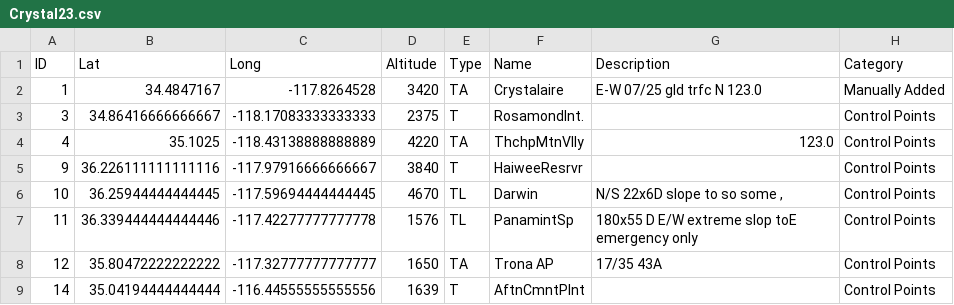
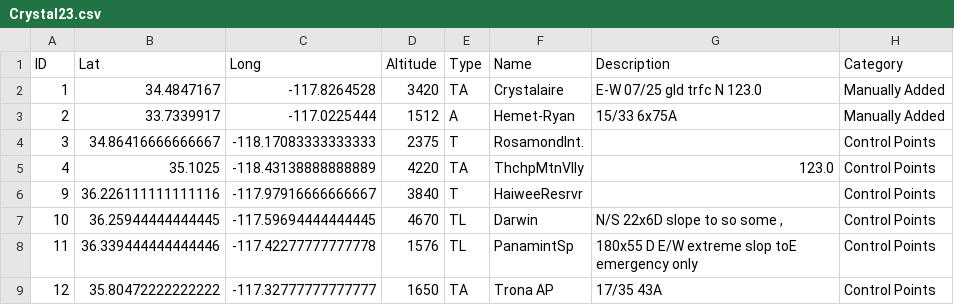
Before and after one commit to AlexCodeGlider/gliderFlightPlanner, a CSV file: data/Crystal23.csv, drawn as a sheet; only a part is shown; the shorter side is filled out with more unchanged rows; the diff names each change by its address in the sheet, - before the commit and + after, or states it on an @@ line.

Commit message:
Added Hemet-Ryan

```diff
--- a/data/Crystal23.csv
+++ b/data/Crystal23.csv
+row 3: 2 | 33.7339917 | -117.0225444 | 1512 | A | Hemet-Ryan | 15/33 6x75A | Manually Added
```
